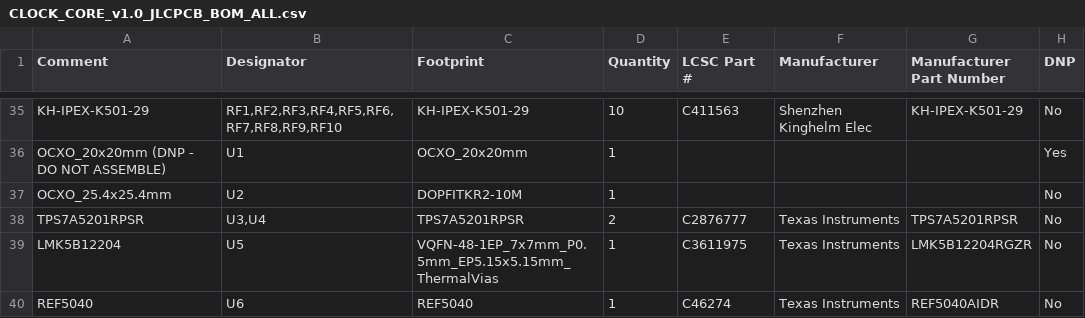
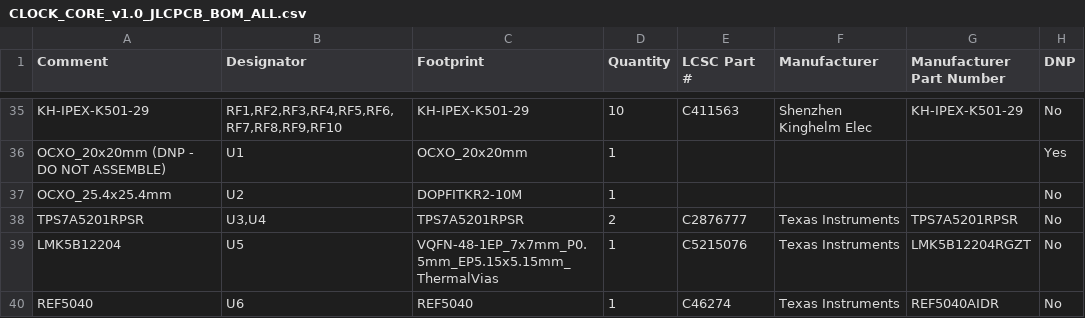
Before and after one commit to Han-ZenX/CLOCK, a CSV file: hardware/bom/CLOCK_CORE_v1.0_JLCPCB_BOM_ALL.csv, drawn as a sheet; only a part is shown, gaps mark what is left out.

```diff
--- a/hardware/bom/CLOCK_CORE_v1.0_JLCPCB_BOM_ALL.csv
+++ b/hardware/bom/CLOCK_CORE_v1.0_JLCPCB_BOM_ALL.csv
@@ -38,3 +38,3 @@
 "TPS7A5201RPSR","U3,U4","TPS7A5201RPSR","2","C2876777","Texas Instruments","TPS7A5201RPSR","No"
-"LMK5B12204","U5","VQFN-48-1EP_7x7mm_P0.5mm_EP5.15x5.15mm_ThermalVias","1","C3611975","Texas Instruments","LMK5B12204RGZR","No"
+"LMK5B12204","U5","VQFN-48-1EP_7x7mm_P0.5mm_EP5.15x5.15mm_ThermalVias","1","C5215076","Texas Instruments","LMK5B12204RGZT","No"
 "REF5040","U6","REF5040","1","C46274","Texas Instruments","REF5040AIDR","No"
```
Also changed, not shown: 17 other files.
